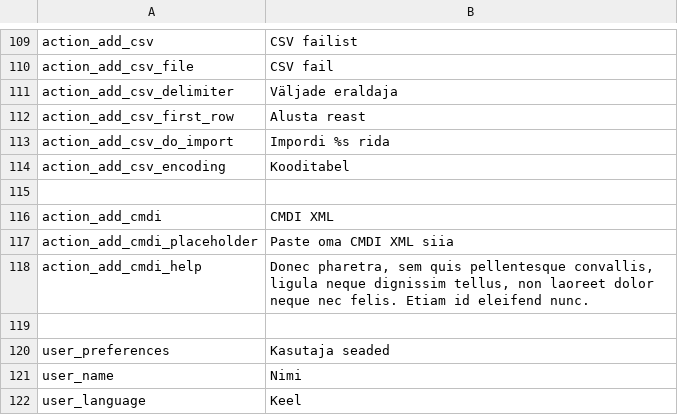
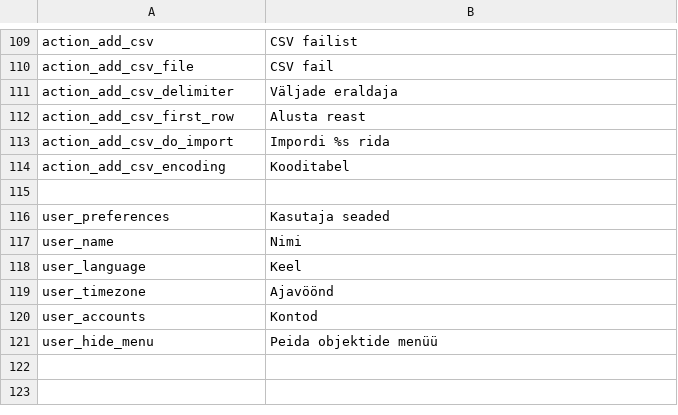
Before and after one commit to entu/entu, a CSV file: app/main/translation/estonian.csv, drawn as a sheet; only a part is shown, gaps mark what is left out; the shorter side is filled out with more unchanged rows.

```diff
--- a/app/main/translation/estonian.csv
+++ b/app/main/translation/estonian.csv
@@ -115,6 +115,2 @@ action_add_csv_encoding,Kooditabel
 
-action_add_cmdi,CMDI XML
-action_add_cmdi_placeholder,"Paste oma CMDI XML siia"
-action_add_cmdi_help,"Donec pharetra, sem quis pellentesque convallis, ligula neque dignissim tellus, non laoreet dolor neque nec felis. Etiam id eleifend nunc."
-
 user_preferences,Kasutaja seaded
```
Also changed, not shown: app/main/translation/english.csv, 10 other files.
